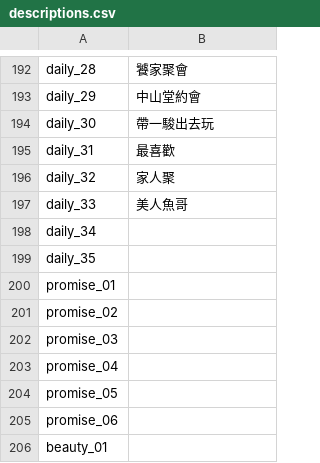
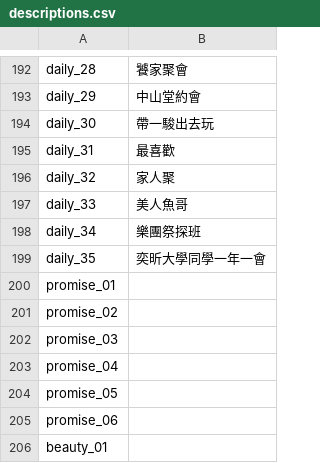
Before and after one commit to harry3329/wedding-website, a CSV file: assets/descriptions.csv, drawn as a sheet; only a part is shown, gaps mark what is left out; the diff covers the shown part only.

```diff
--- a/assets/descriptions.csv
+++ b/assets/descriptions.csv
@@ -198,2 +198,2 @@
-"daily_34",""
-"daily_35",""
+daily_34,樂團祭探班
+daily_35,奕昕大學同學一年一會
```
Also changed, not shown: 26 edited cells elsewhere in this file, 4 other files.
